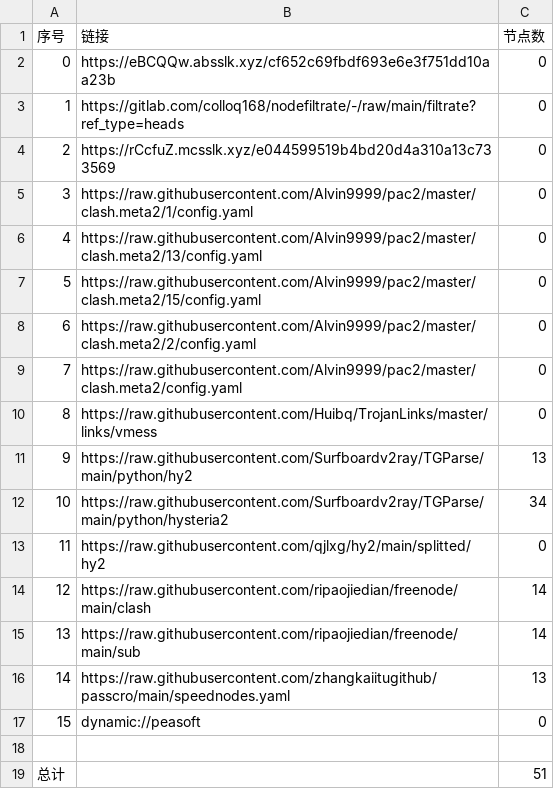
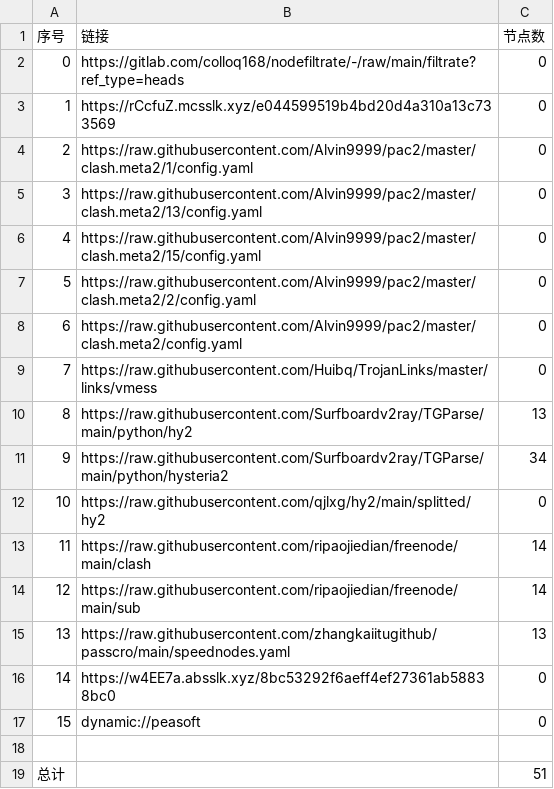
Before and after one commit to leo-qin815/AutoMergePublicNodes, a CSV file: list_result.csv, drawn as a sheet; removed rows and columns are numbered as before the commit, all else as after; the diff names each change by its address in the sheet, - before the commit and + after, or states it on an @@ line.

```diff
--- a/list_result.csv
+++ b/list_result.csv
-row 2: 0 | https://eBCQQw.absslk.xyz/cf652c69fbdf693e6e3f751dd10aa23b | 0
@@ column A (序号) renumbered between rows 2 and 15 @@
+row 16: 14 | https://w4EE7a.absslk.xyz/8bc53292f6aeff4ef27361ab58838bc0 | 0
```
Also changed, not shown: 19 other files.
